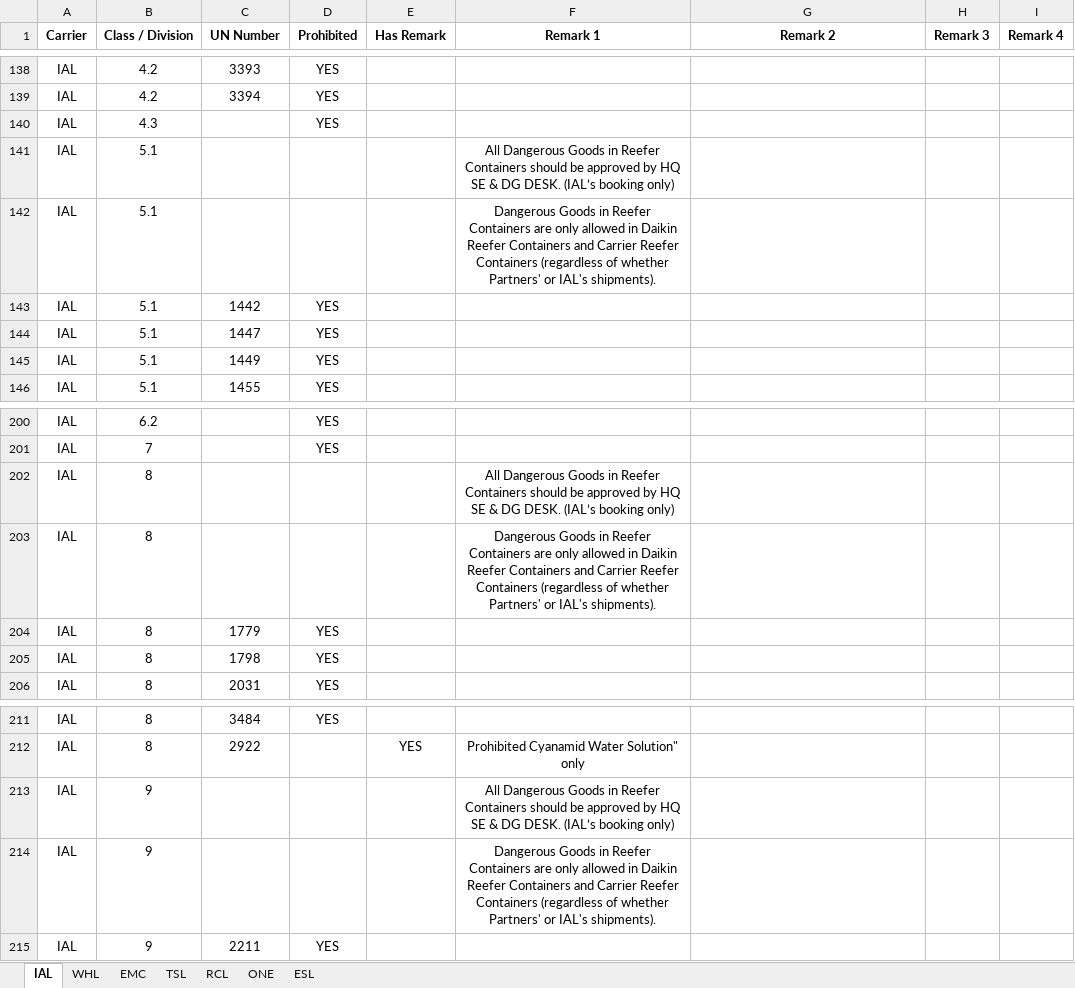
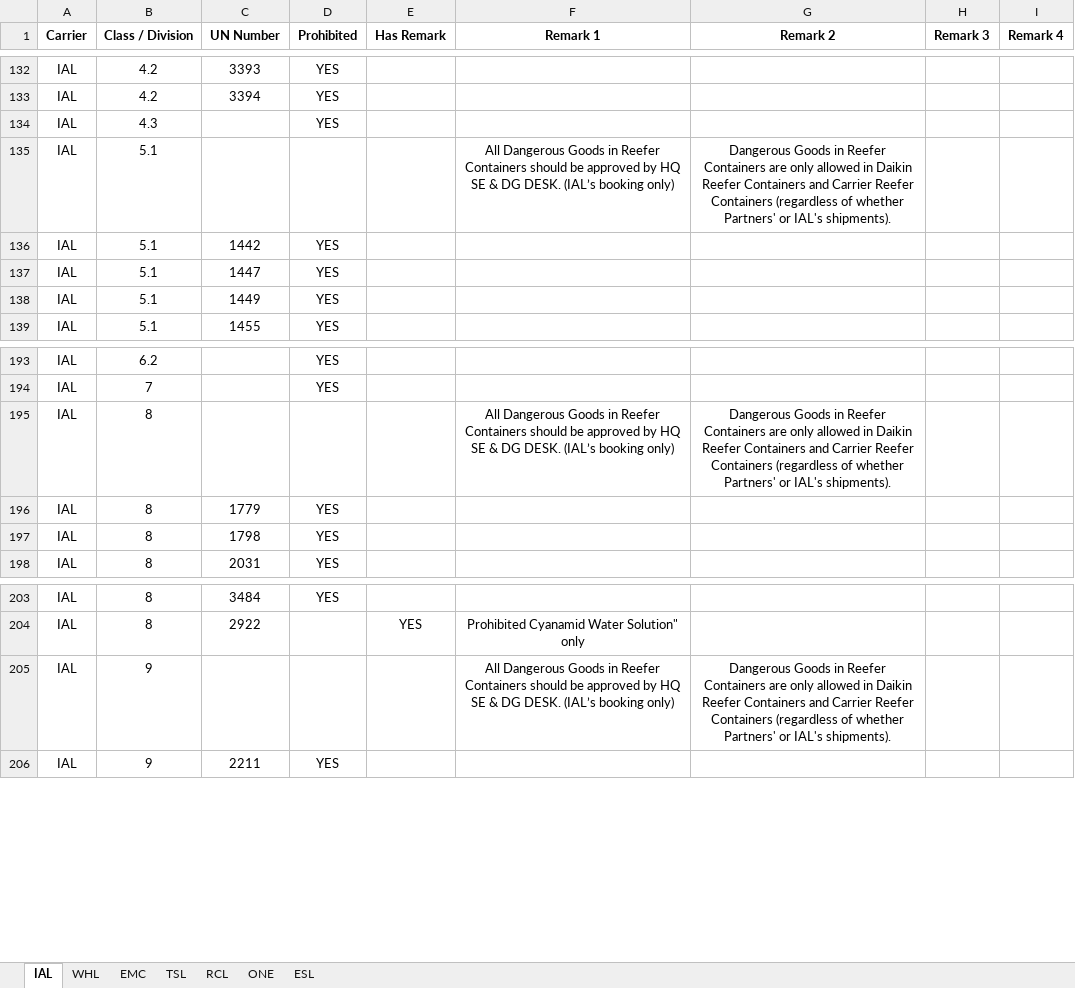
Before and after one commit to leetingyu123-a11y/dg-search-system, an Excel workbook: dg_list.xlsx, sheet IAL, drawn as a sheet; only a part is shown, gaps mark what is left out; values as stored, in another font and other column widths than the file's, no borders; removed rows and columns are numbered as before the commit, all else as after; the diff covers the shown part only; the diff names each change by its address in the sheet, - before the commit and + after, or states it on an @@ line.

```diff
--- a/dg_list.xlsx (sheet IAL)
+++ b/dg_list.xlsx (sheet IAL)
-G135 (Remark 2): (empty)
+G135 (Remark 2): Dangerous Goods in Reefer Containers are only allowed in Daikin Reefer Containers and Carrier Reefer Containers (regardless of whether Partners' or IAL's shipments).
-row 142: IAL | 5.1 |  |  |  | Dangerous Goods in Reefer Containers are only allowed in Daikin Reefer Containers and Carrier Reefer Containers (regardless of whether Partners' or IAL's shipments).
-G195 (Remark 2): (empty)
+G195 (Remark 2): Dangerous Goods in Reefer Containers are only allowed in Daikin Reefer Containers and Carrier Reefer Containers (regardless of whether Partners' or IAL's shipments).
-row 203: IAL | 8 |  |  |  | Dangerous Goods in Reefer Containers are only allowed in Daikin Reefer Containers and Carrier Reefer Containers (regardless of whether Partners' or IAL's shipments).
-G205 (Remark 2): (empty)
+G205 (Remark 2): Dangerous Goods in Reefer Containers are only allowed in Daikin Reefer Containers and Carrier Reefer Containers (regardless of whether Partners' or IAL's shipments).
-row 214: IAL | 9 |  |  |  | Dangerous Goods in Reefer Containers are only allowed in Daikin Reefer Containers and Carrier Reefer Containers (regardless of whether Partners' or IAL's shipments).
```
Also changed, not shown: 6 removed rows and 6 edited cells elsewhere in this sheet.
